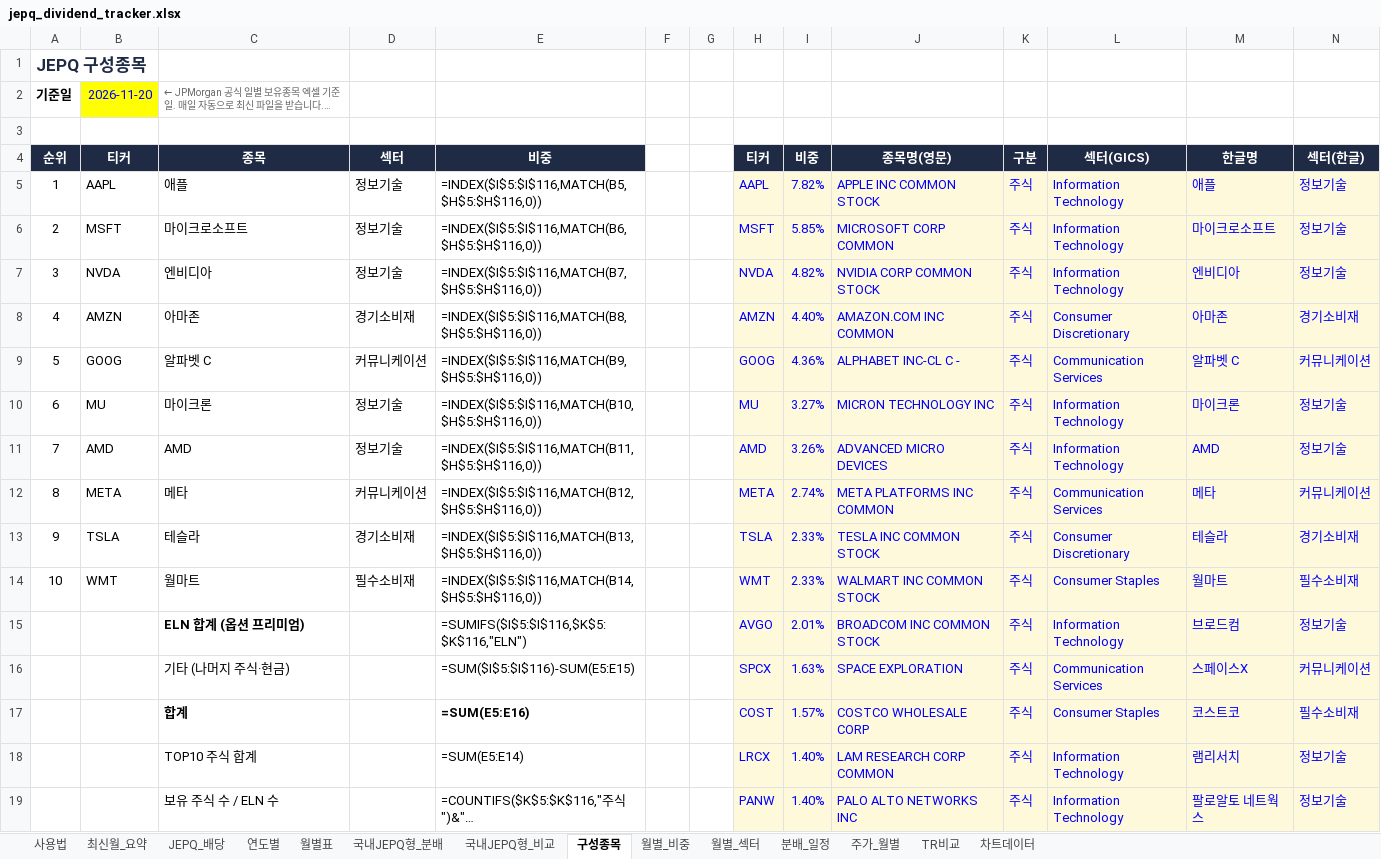
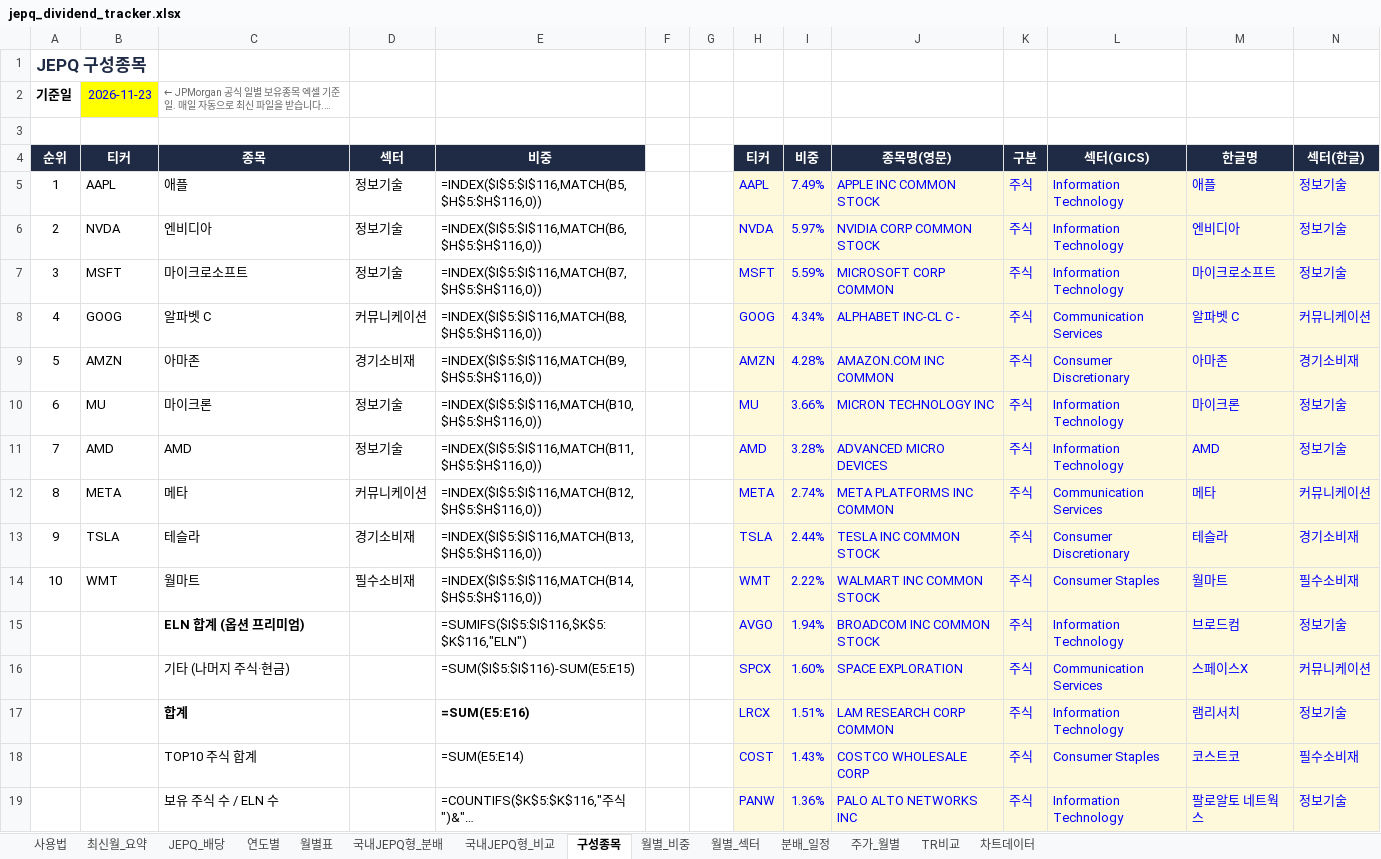
Before and after one commit to ttokjaeTV/jepq-tracker, an Excel workbook: downloads/jepq_dividend_tracker.xlsx, sheet 구성종목, drawn as a sheet; only a part is shown; long unchanged cells end in …; values as stored, in another font and other column widths than the file's, no borders; formulas without a stored value are shown as written; charts and pictures not drawn; removed rows and columns are numbered as before the commit, all else as after; the diff covers the shown part only; the diff names each change by its address in the sheet, - before the commit and + after, or states it on an @@ line.

```diff
--- a/downloads/jepq_dividend_tracker.xlsx (sheet 구성종목)
+++ b/downloads/jepq_dividend_tracker.xlsx (sheet 구성종목)
-B2 (티커): 2026-11-20
+B2 (티커): 2026-11-23
-I5 (비중): 7.82%
+I5 (비중): 7.49%
-B6 (티커): MSFT
+B6 (티커): NVDA
-C6 (종목): 마이크로소프트
+C6 (종목): 엔비디아
-H6 (티커): MSFT
+H6 (티커): NVDA
-I6 (비중): 5.85%
+I6 (비중): 5.97%
-J6 (종목명(영문)): MICROSOFT CORP COMMON
+J6 (종목명(영문)): NVIDIA CORP COMMON STOCK
-M6 (한글명): 마이크로소프트
+M6 (한글명): 엔비디아
-B7 (티커): NVDA
+B7 (티커): MSFT
-C7 (종목): 엔비디아
+C7 (종목): 마이크로소프트
-H7 (티커): NVDA
+H7 (티커): MSFT
-I7 (비중): 4.82%
+I7 (비중): 5.59%
-J7 (종목명(영문)): NVIDIA CORP COMMON STOCK
+J7 (종목명(영문)): MICROSOFT CORP COMMON
-M7 (한글명): 엔비디아
+M7 (한글명): 마이크로소프트
-row 8: 4 | AMZN | 아마존 | 경기소비재 | =INDEX($I$5:$I$116,MATCH(B8,$H$5:$H$116,0)) |  |  | AMZN | 4.40% | AMAZON.COM INC COMMON | 주식 | Consumer Discretionary | 아마존 | 경기소비재
-A8 (순위): 5
+A8 (순위): 4
-E8 (비중): =INDEX($I$5:$I$116,MATCH(B9,$H$5:$H$116,0))
+E8 (비중): =INDEX($I$5:$I$116,MATCH(B8,$H$5:$H$116,0))
-I8 (비중): 4.36%
+I8 (비중): 4.34%
+row 9: 5 | AMZN | 아마존 | 경기소비재 | =INDEX($I$5:$I$116,MATCH(B9,$H$5:$H$116,0)) |  |  | AMZN | 4.28% | AMAZON.COM INC COMMON | 주식 | Consumer Discretionary | 아마존 | 경기소비재
-I10 (비중): 3.27%
+I10 (비중): 3.66%
-I11 (비중): 3.26%
+I11 (비중): 3.28%
-I13 (비중): 2.33%
+I13 (비중): 2.44%
-I14 (비중): 2.33%
+I14 (비중): 2.22%
-I15 (비중): 2.01%
+I15 (비중): 1.94%
-I16 (비중): 1.63%
+I16 (비중): 1.60%
-row 17:  |  | 합계 |  | =SUM(E5:E16) |  |  | COST | 1.57% | COSTCO WHOLESALE CORP | 주식 | Consumer Staples | 코스트코 | 필수소비재
-C17 (종목): TOP10 주식 합계
+C17 (종목): 합계
-C17 bold: off
+C17 bold: on
-E17 (비중): =SUM(E5:E14)
+E17 (비중): =SUM(E5:E16)
-E17 bold: off
+E17 bold: on
-I17 (비중): 1.40%
+I17 (비중): 1.51%
+row 18:  |  | TOP10 주식 합계 |  | =SUM(E5:E14) |  |  | COST | 1.43% | COSTCO WHOLESALE CORP | 주식 | Consumer Staples | 코스트코 | 필수소비재
-I19 (비중): 1.40%
+I19 (비중): 1.36%
```
Also changed, not shown: 27 added rows, 27 removed rows, 1 moved row and 68 edited cells elsewhere in this sheet, sheet TR비교, sheet 주가_월별, sheet 사용법, charts or pictures, 4 other files.
